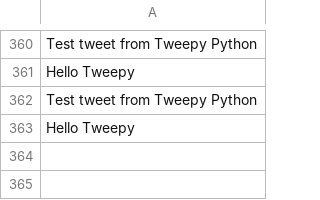
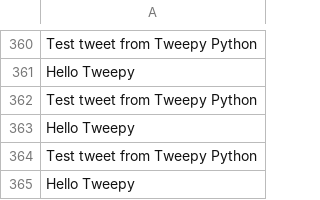
Before and after one commit to rutvikdumre/fyp, a CSV file: main/tweets.csv, drawn as a sheet; only a part is shown, gaps mark what is left out; the diff names each change by its address in the sheet, - before the commit and + after, or states it on an @@ line.

```diff
--- a/main/tweets.csv
+++ b/main/tweets.csv
+row 364: Test tweet from Tweepy Python
+row 365: Hello Tweepy
```
Also changed, not shown: 3 other files.
